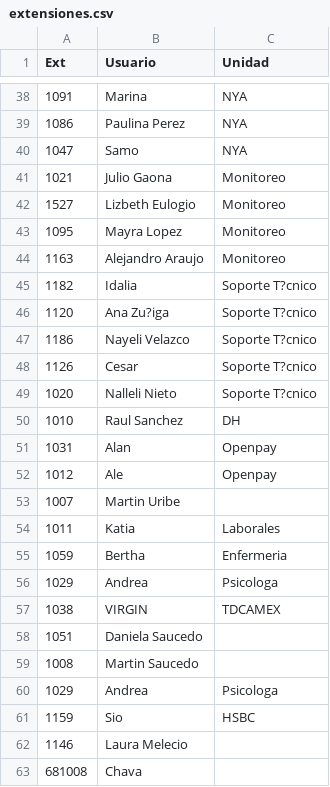
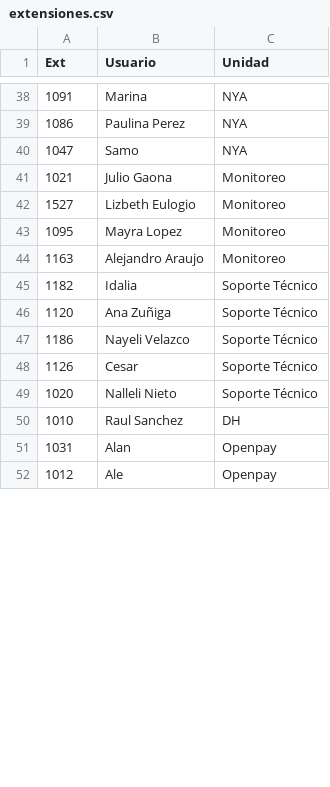
Before and after one commit to danieltrejoespino/index10, a CSV file: public/uploads/csv/extensiones.csv, drawn as a sheet; only a part is shown, gaps mark what is left out; the diff covers the shown part only.

Commit message:
Update extensiones.csv

```diff
--- a/public/uploads/csv/extensiones.csv
+++ b/public/uploads/csv/extensiones.csv
@@ -44,7 +44,7 @@ Ext|Usuario|Unidad
 1163|Alejandro Araujo|Monitoreo
-1182|Idalia|Soporte T?cnico
-1120|Ana Zu?iga|Soporte T?cnico
-1186|Nayeli Velazco|Soporte T?cnico
-1126|Cesar|Soporte T?cnico
-1020|Nalleli Nieto|Soporte T?cnico
+1182|Idalia|Soporte Técnico
+1120|Ana Zuñiga|Soporte Técnico
+1186|Nayeli Velazco|Soporte Técnico
+1126|Cesar|Soporte Técnico
+1020|Nalleli Nieto|Soporte Técnico
 1010|Raul Sanchez|DH
@@ -52,12 +52 @@ Ext|Usuario|Unidad
 1012|Ale|Openpay
-1007|Martin Uribe|
-1011|Katia |Laborales
-1059|Bertha|Enfermeria
-1029|Andrea|Psicologa
-1038|VIRGIN|TDCAMEX
-1051|Daniela Saucedo|
-1008|Martin Saucedo|
-1029|Andrea|Psicologa
-1159|Sio|HSBC
-1146|Laura Melecio|
-681008|Chava|
```
Also changed, not shown: 10 added rows, 23 removed rows and 1 edited cell elsewhere in this file.
